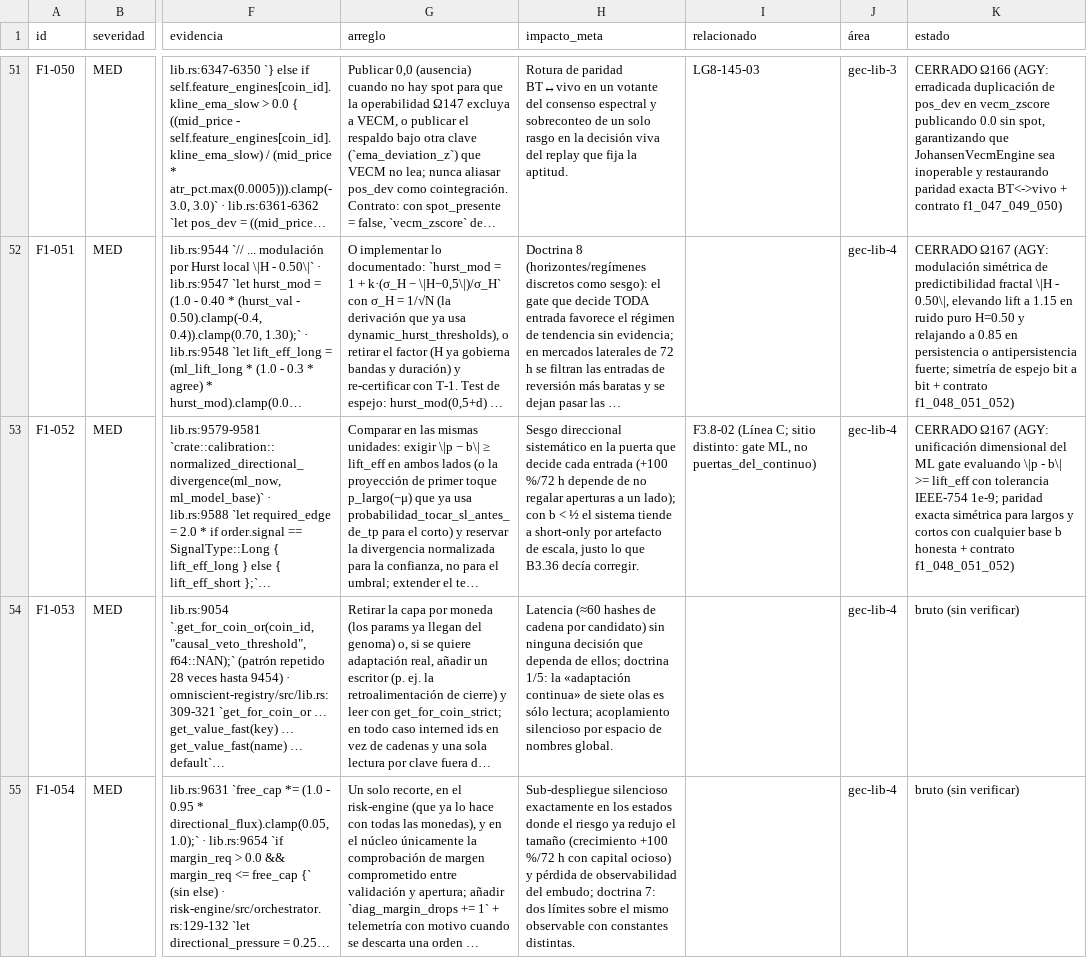
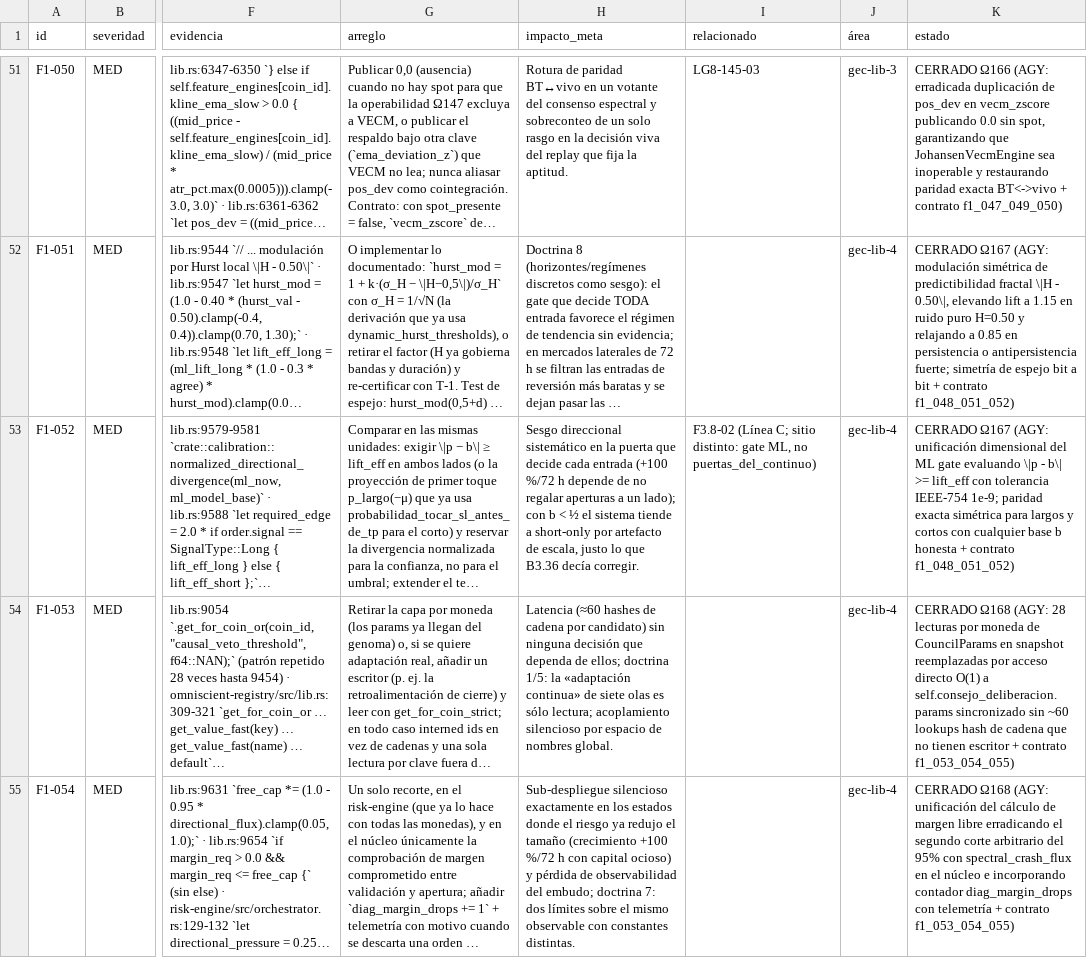
Before and after one commit to Jhona-la/Trader-Gemini, a TSV file: docs/audit/fable/f1_hallazgos.tsv, drawn as a sheet; only a part is shown, gaps mark what is left out; long unchanged cells end in …; the diff covers the shown part only; the diff names each change by its address in the sheet, - before the commit and + after, or states it on an @@ line.

Commit message:
ola-168(f1-053-054-055): council params O(1), margin unification in RiskEngine, adaptive hurst duration modulation

```diff
--- a/docs/audit/fable/f1_hallazgos.tsv
+++ b/docs/audit/fable/f1_hallazgos.tsv
-K54 (estado): bruto (sin verificar)
+K54 (estado): CERRADO Ω168 (AGY: 28 lecturas por moneda de CouncilParams en snapshot reemplazadas por acceso directo O(1) a self.consejo_deliberacion.params sincronizado sin ~60 lookups hash de cadena que no tienen escritor + contrato f1_053_054_055)
-K55 (estado): bruto (sin verificar)
+K55 (estado): CERRADO Ω168 (AGY: unificación del cálculo de margen libre erradicando el segundo corte arbitrario del 95% con spectral_crash_flux en el núcleo e incorporando contador diag_margin_drops con telemetría + contrato f1_053_054_055)
```
Also changed, not shown: 1 edited cell elsewhere in this file, 7 other files.
